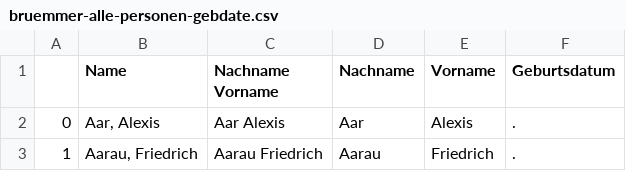
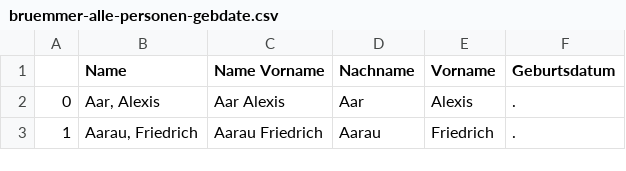
Before and after one commit to germlingua/gnd, a CSV file: data/bruemmer/bruemmer-alle-personen-gebdate.csv, drawn as a sheet; only a part is shown.

```diff
--- a/data/bruemmer/bruemmer-alle-personen-gebdate.csv
+++ b/data/bruemmer/bruemmer-alle-personen-gebdate.csv
@@ -1,2 +1,2 @@
-,Name,Nachname Vorname,Nachname,Vorname,Geburtsdatum
+,Name,Name Vorname,Nachname,Vorname,Geburtsdatum
 0,"Aar, Alexis",Aar Alexis,Aar,Alexis,.
```
Also changed, not shown: 14 other files.
